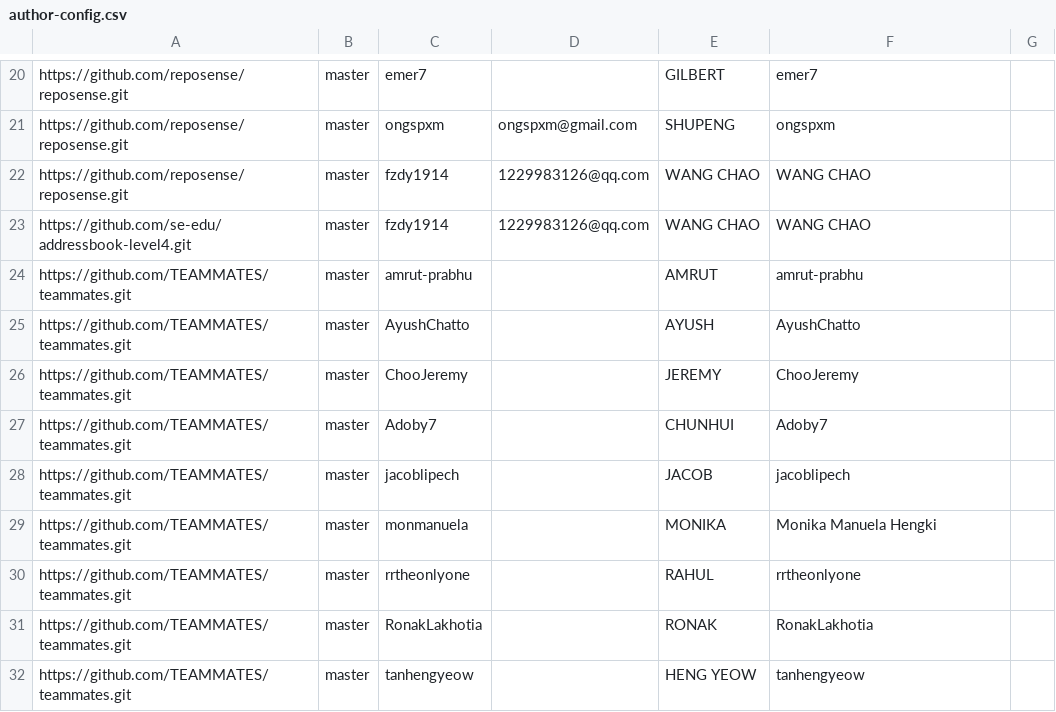
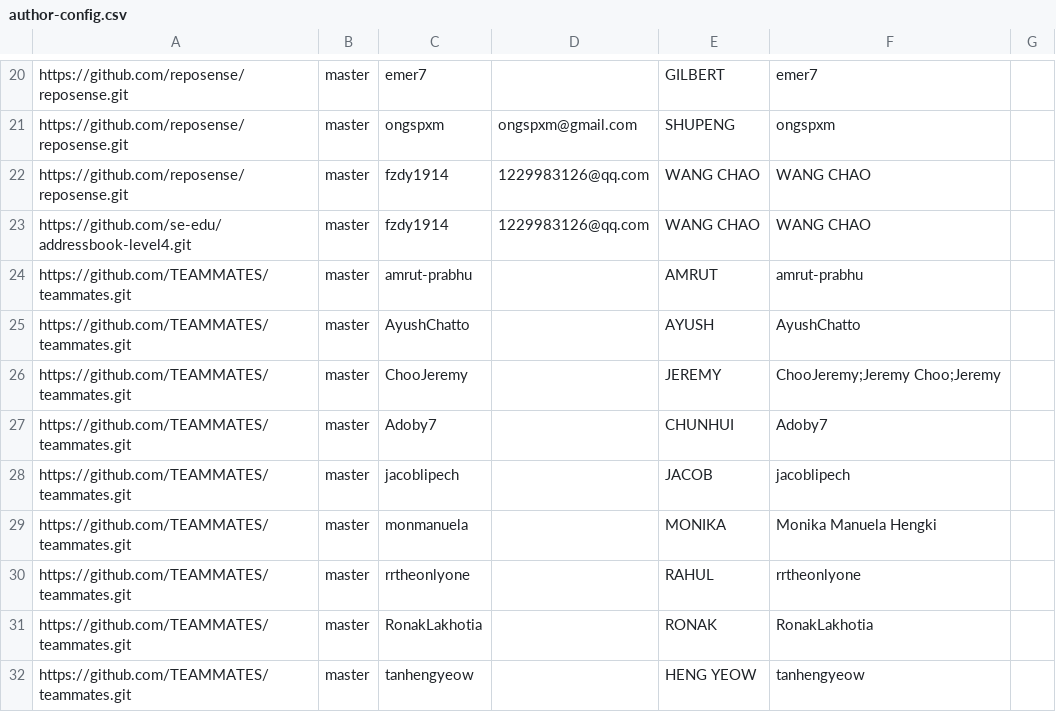
Before and after one commit to yamidark/publish-RepoSense, a CSV file: configs/author-config.csv, drawn as a sheet; only a part is shown, gaps mark what is left out.

Commit message:
Update git author name for Jeremy (#13)

```diff
--- a/configs/author-config.csv
+++ b/configs/author-config.csv
@@ -25,3 +25,3 @@ https://github.com/TEAMMATES/teammates.git,master,amrut-prabhu,,AMRUT,amrut-prab
 https://github.com/TEAMMATES/teammates.git,master,AyushChatto,,AYUSH,AyushChatto,
-https://github.com/TEAMMATES/teammates.git,master,ChooJeremy,,JEREMY,ChooJeremy,
+https://github.com/TEAMMATES/teammates.git,master,ChooJeremy,,JEREMY,ChooJeremy;Jeremy Choo;Jeremy,
 https://github.com/TEAMMATES/teammates.git,master,Adoby7,,CHUNHUI,Adoby7,
```
